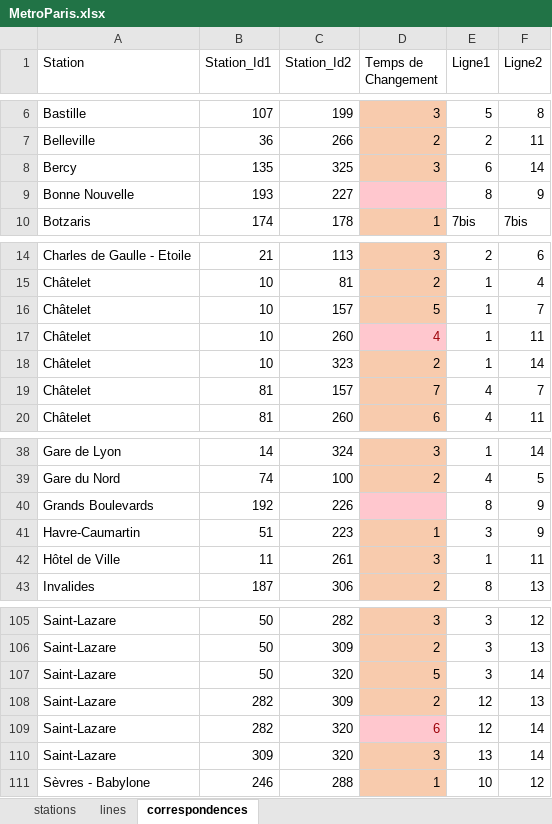
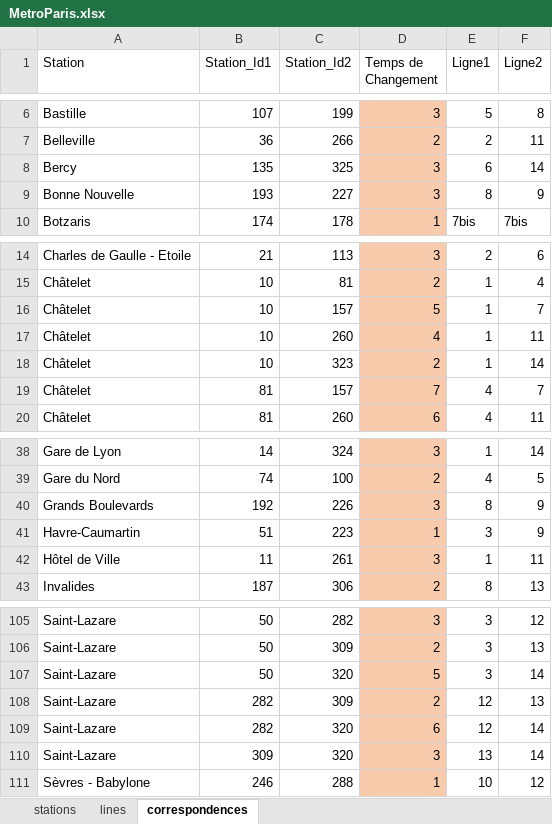
Before and after one commit to aust-1/LivInParis, an Excel workbook: src/LivinParis/data/metro/MetroParis.xlsx, sheet correspondences, drawn as a sheet; only a part is shown, gaps mark what is left out; values as stored, in another font and other column widths than the file's, no borders; conditional formats not drawn; the diff names each change by its address in the sheet, - before the commit and + after, or states it on an @@ line.

```diff
--- a/src/LivinParis/data/metro/MetroParis.xlsx (sheet correspondences)
+++ b/src/LivinParis/data/metro/MetroParis.xlsx (sheet correspondences)
-D9 (Temps de Changement): (empty)
+D9 (Temps de Changement): 3
-D9 fill: #FFC7CE
+D9 fill: #F8CBAD
@@ D17 fill: #FFC7CE → #F8CBAD, text colour: #9C0006 → black @@
-D40 (Temps de Changement): (empty)
+D40 (Temps de Changement): 3
-D40 fill: #FFC7CE
+D40 fill: #F8CBAD
@@ D109 fill: #FFC7CE → #F8CBAD, text colour: #9C0006 → black @@
```
Also changed, not shown: 21 other files.
